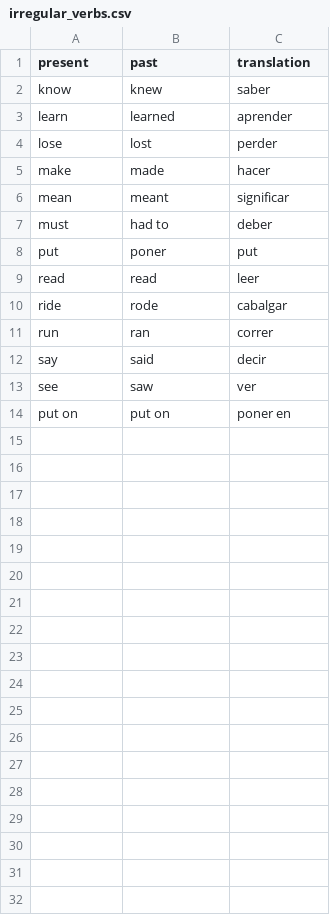
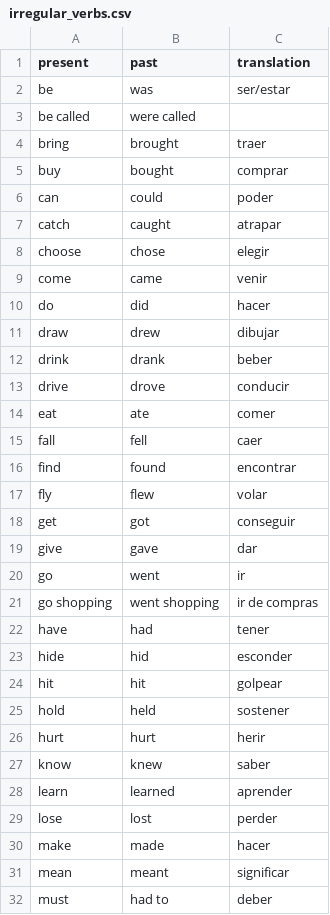
Before and after one commit to frsarmientop/irregular_verbs, a CSV file: irregular_verbs.csv, drawn as a sheet; only a part is shown; the shorter side is filled out with more unchanged rows; the diff covers the shown part only; the diff names each change by its address in the sheet, - before the commit and + after, or states it on an @@ line.

Commit message:
fix: prueba

```diff
--- a/irregular_verbs.csv
+++ b/irregular_verbs.csv
+row 2: be | was | ser/estar
+row 3: be called | were called
+row 4: bring | brought | traer
+row 5: buy | bought | comprar
+row 6: can | could | poder
+row 7: catch | caught | atrapar
+row 8: choose | chose | elegir
+row 9: come | came | venir
+row 10: do | did | hacer
+row 11: draw | drew | dibujar
+row 12: drink | drank | beber
+row 13: drive | drove | conducir
+row 14: eat | ate | comer
+row 15: fall | fell | caer
+row 16: find | found | encontrar
+row 17: fly | flew | volar
+row 18: get | got | conseguir
+row 19: give | gave | dar
+row 20: go | went | ir
+row 21: go shopping | went shopping | ir de compras
+row 22: have | had | tener
+row 23: hide | hid | esconder
+row 24: hit | hit | golpear
+row 25: hold | held | sostener
+row 26: hurt | hurt | herir
```
Also changed, not shown: 21 added rows elsewhere in this file.
